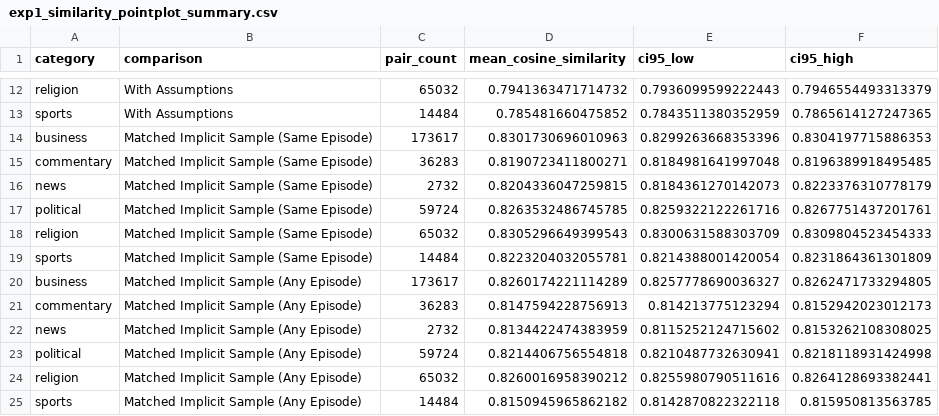
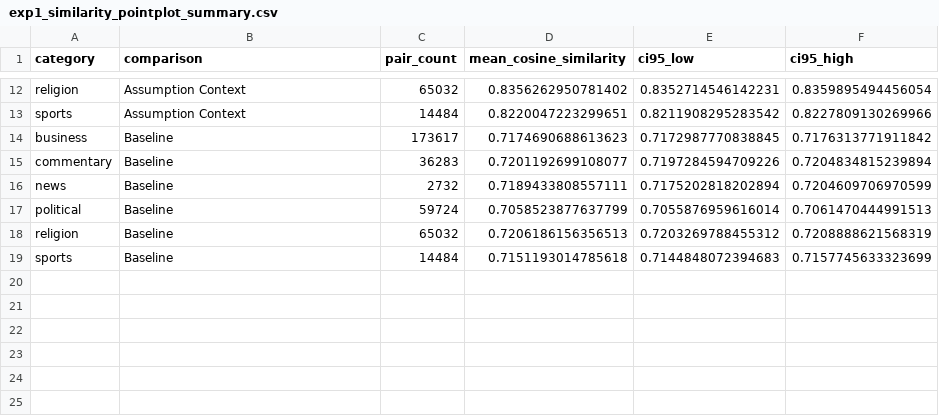
Before and after one commit to Rhongomyniadz/flow_of_argument, a CSV file: experiments/exp1_relevance_bridge/results/Qwen__Qwen3-Embedding-4B/exp1_similarity_pointplot_summary.csv, drawn as a sheet; only a part is shown, gaps mark what is left out; removed rows and columns are numbered as before the commit, all else as after; the diff covers the shown part only; the diff names each change by its address in the sheet, - before the commit and + after, or states it on an @@ line.

```diff
--- a/experiments/exp1_relevance_bridge/results/Qwen__Qwen3-Embedding-4B/exp1_similarity_pointplot_summary.csv
+++ b/experiments/exp1_relevance_bridge/results/Qwen__Qwen3-Embedding-4B/exp1_similarity_pointplot_summary.csv
-B12:B13 (comparison): With Assumptions
+B12:B13 (comparison): Assumption Context
-D12 (mean_cosine_similarity): 0.7941363471714732
+D12 (mean_cosine_similarity): 0.8356262950781402
-E12 (ci95_low): 0.7936099599222443
+E12 (ci95_low): 0.8352714546142231
-F12 (ci95_high): 0.7946554493313379
+F12 (ci95_high): 0.8359895494456054
-D13 (mean_cosine_similarity): 0.785481660475852
+D13 (mean_cosine_similarity): 0.8220047223299651
-E13 (ci95_low): 0.7843511380352959
+E13 (ci95_low): 0.8211908295283542
-F13 (ci95_high): 0.7865614127247365
+F13 (ci95_high): 0.8227809130269966
-row 14: business | Matched Implicit Sample (Same Episode) | 173617 | 0.8301730696010963 | 0.8299263668353396 | 0.8304197715886353
-row 15: commentary | Matched Implicit Sample (Same Episode) | 36283 | 0.8190723411800271 | 0.8184981641997048 | 0.8196389918495485
-row 16: news | Matched Implicit Sample (Same Episode) | 2732 | 0.8204336047259815 | 0.8184361270142073 | 0.8223376310778179
-row 17: political | Matched Implicit Sample (Same Episode) | 59724 | 0.8263532486745785 | 0.8259322122261716 | 0.8267751437201761
-row 18: religion | Matched Implicit Sample (Same Episode) | 65032 | 0.8305296649399543 | 0.8300631588303709 | 0.8309804523454333
-row 19: sports | Matched Implicit Sample (Same Episode) | 14484 | 0.8223204032055781 | 0.8214388001420054 | 0.8231864361301809
-B14:B19 (comparison): Matched Implicit Sample (Any Episode)
+B14:B19 (comparison): Baseline
-D14 (mean_cosine_similarity): 0.8260174221114289
+D14 (mean_cosine_similarity): 0.7174690688613623
-E14 (ci95_low): 0.8257778690036327
+E14 (ci95_low): 0.7172987770838845
-F14 (ci95_high): 0.8262471733294805
+F14 (ci95_high): 0.7176313771911842
-D15 (mean_cosine_similarity): 0.8147594228756913
+D15 (mean_cosine_similarity): 0.7201192699108077
-E15 (ci95_low): 0.814213775123294
+E15 (ci95_low): 0.7197284594709226
-F15 (ci95_high): 0.8152942023012173
+F15 (ci95_high): 0.7204834815239894
-D16 (mean_cosine_similarity): 0.8134422474383959
+D16 (mean_cosine_similarity): 0.7189433808557111
-E16 (ci95_low): 0.8115252124715602
+E16 (ci95_low): 0.7175202818202894
-F16 (ci95_high): 0.8153262108308025
+F16 (ci95_high): 0.7204609706970599
-D17 (mean_cosine_similarity): 0.8214406756554818
+D17 (mean_cosine_similarity): 0.7058523877637799
-E17 (ci95_low): 0.8210487732630941
+E17 (ci95_low): 0.7055876959616014
-F17 (ci95_high): 0.8218118931424998
+F17 (ci95_high): 0.7061470444991513
-D18 (mean_cosine_similarity): 0.8260016958390212
+D18 (mean_cosine_similarity): 0.7206186156356513
-E18 (ci95_low): 0.8255980790511616
+E18 (ci95_low): 0.7203269788455312
-F18 (ci95_high): 0.8264128693382441
+F18 (ci95_high): 0.7208888621568319
-D19 (mean_cosine_similarity): 0.8150945965862182
+D19 (mean_cosine_similarity): 0.7151193014785618
-E19 (ci95_low): 0.8142870822322118
+E19 (ci95_low): 0.7144848072394683
-F19 (ci95_high): 0.815950813563785
+F19 (ci95_high): 0.7157745633323699
```
Also changed, not shown: 34 edited cells elsewhere in this file, experiments/exp1_relevance_bridge/results/Qwen__Qwen3-Embedding-4B/exp1_bridge_by_category.csv, 12 other files.
